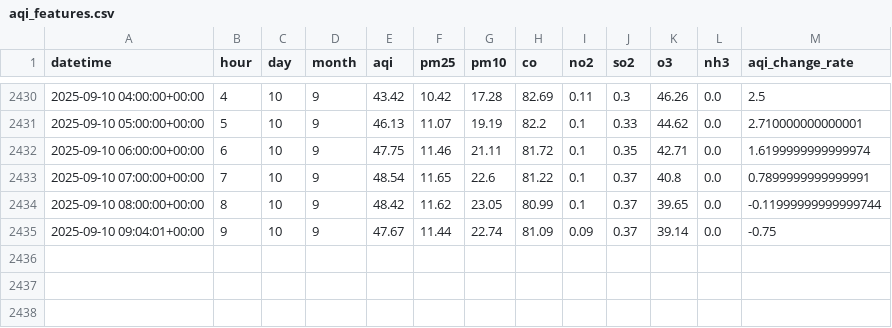
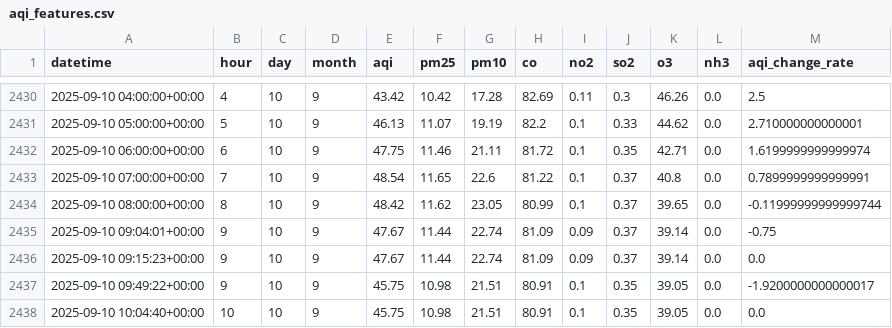
Before and after one commit to QuntaraMuhammadAshraf23/AQIPrediction, a CSV file: data/aqi_features.csv, drawn as a sheet; only a part is shown, gaps mark what is left out; the diff names each change by its address in the sheet, - before the commit and + after, or states it on an @@ line.

```diff
--- a/data/aqi_features.csv
+++ b/data/aqi_features.csv
+row 2436: 2025-09-10 09:15:23+00:00 | 9 | 10 | 9 | 47.67 | 11.44 | 22.74 | 81.09 | 0.09 | 0.37 | 39.14 | 0.0 | 0.0
+row 2437: 2025-09-10 09:49:22+00:00 | 9 | 10 | 9 | 45.75 | 10.98 | 21.51 | 80.91 | 0.1 | 0.35 | 39.05 | 0.0 | -1.9200000000000017
+row 2438: 2025-09-10 10:04:40+00:00 | 10 | 10 | 9 | 45.75 | 10.98 | 21.51 | 80.91 | 0.1 | 0.35 | 39.05 | 0.0 | 0.0
```
Also changed, not shown: 1 other file.
